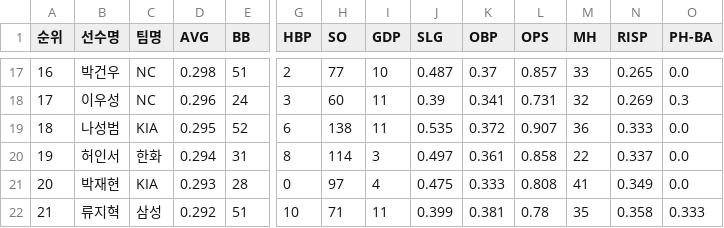
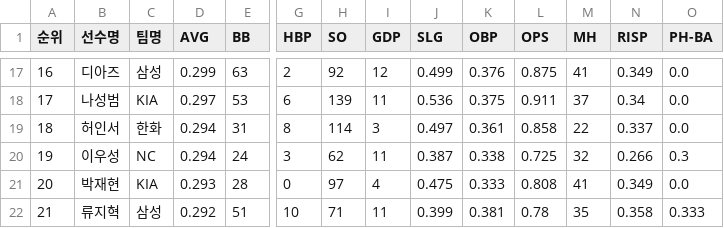
Before and after one commit to yruserious/kbo-fangraphs, a CSV file: data_raw/2026_kbo_official/hitter_basic2.csv, drawn as a sheet; only a part is shown, gaps mark what is left out; removed rows and columns are numbered as before the commit, all else as after; rows hold the shown columns only; the diff covers the shown part only; the diff names each change by its address in the sheet, - before the commit and + after, or states it on an @@ line.

```diff
--- a/data_raw/2026_kbo_official/hitter_basic2.csv
+++ b/data_raw/2026_kbo_official/hitter_basic2.csv
-B17 (선수명): 박건우
+B17 (선수명): 디아즈
-C17 (팀명): NC
+C17 (팀명): 삼성
-D17 (AVG): 0.298
+D17 (AVG): 0.299
-E17 (BB): 51
+E17 (BB): 63
-H17 (SO): 77
+H17 (SO): 92
-I17 (GDP): 10
+I17 (GDP): 12
-J17 (SLG): 0.487
+J17 (SLG): 0.499
-K17 (OBP): 0.37
+K17 (OBP): 0.376
-L17 (OPS): 0.857
+L17 (OPS): 0.875
-M17 (MH): 33
+M17 (MH): 41
-N17 (RISP): 0.265
+N17 (RISP): 0.349
-B18 (선수명): 이우성
+B18 (선수명): 나성범
-C18 (팀명): NC
+C18 (팀명): KIA
-D18 (AVG): 0.296
+D18 (AVG): 0.297
-E18 (BB): 24
+E18 (BB): 53
-G18 (HBP): 3
+G18 (HBP): 6
-H18 (SO): 60
+H18 (SO): 139
-J18 (SLG): 0.39
+J18 (SLG): 0.536
-K18 (OBP): 0.341
+K18 (OBP): 0.375
-L18 (OPS): 0.731
+L18 (OPS): 0.911
-M18 (MH): 32
+M18 (MH): 37
-N18 (RISP): 0.269
+N18 (RISP): 0.34
-O18 (PH-BA): 0.3
+O18 (PH-BA): 0.0
-row 19: 18 | 나성범 | KIA | 0.295 | 52 | 6 | 138 | 11 | 0.535 | 0.372 | 0.907 | 36 | 0.333 | 0.0
-A19 (순위): 19
+A19 (순위): 18
+row 20: 19 | 이우성 | NC | 0.294 | 24 | 3 | 62 | 11 | 0.387 | 0.338 | 0.725 | 32 | 0.266 | 0.3
```
Also changed, not shown: 1 added row, 1 removed row and 28 edited cells elsewhere in this file, data_raw/2026_kbo_official/defense_basic.csv, data_raw/2026_kbo_official/hitter_basic1.csv, 2 other files.
